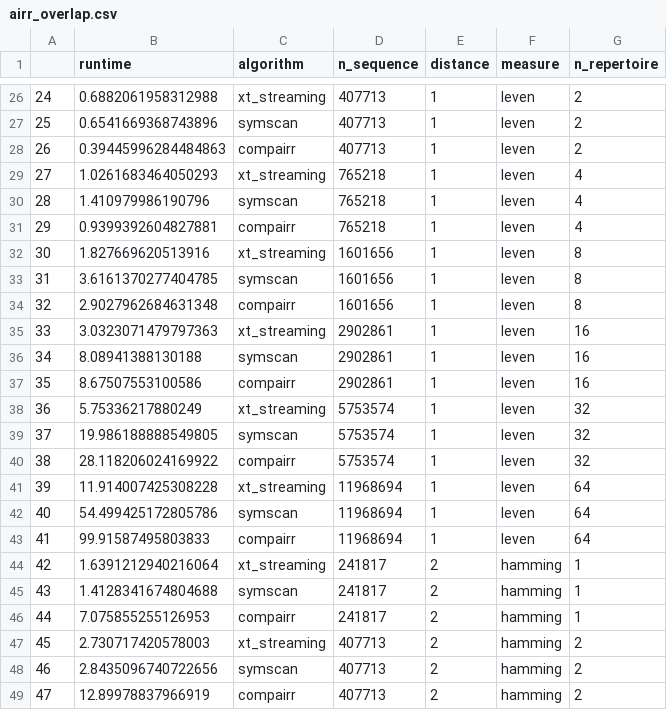
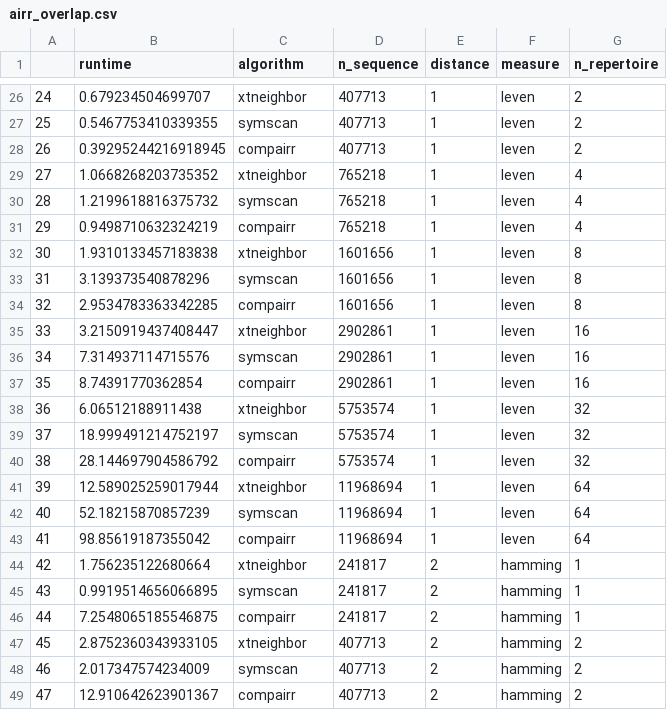
Before and after one commit to heartnetkung/XT-neighbor, a CSV file: data/airr_overlap.csv, drawn as a sheet; only a part is shown, gaps mark what is left out; the diff covers the shown part only; the diff names each change by its address in the sheet, - before the commit and + after, or states it on an @@ line.

```diff
--- a/data/airr_overlap.csv
+++ b/data/airr_overlap.csv
-B26 (runtime): 0.6882061958312988
+B26 (runtime): 0.679234504699707
-C26 (algorithm): xt_streaming
+C26 (algorithm): xtneighbor
-B27 (runtime): 0.6541669368743896
+B27 (runtime): 0.5467753410339355
-B28 (runtime): 0.39445996284484863
+B28 (runtime): 0.39295244216918945
-B29 (runtime): 1.0261683464050293
+B29 (runtime): 1.0668268203735352
-C29 (algorithm): xt_streaming
+C29 (algorithm): xtneighbor
-B30 (runtime): 1.410979986190796
+B30 (runtime): 1.2199618816375732
-B31 (runtime): 0.9399392604827881
+B31 (runtime): 0.9498710632324219
-B32 (runtime): 1.827669620513916
+B32 (runtime): 1.9310133457183838
-C32 (algorithm): xt_streaming
+C32 (algorithm): xtneighbor
-B33 (runtime): 3.6161370277404785
+B33 (runtime): 3.139373540878296
-B34 (runtime): 2.9027962684631348
+B34 (runtime): 2.9534783363342285
-B35 (runtime): 3.0323071479797363
+B35 (runtime): 3.2150919437408447
-C35 (algorithm): xt_streaming
+C35 (algorithm): xtneighbor
-B36 (runtime): 8.08941388130188
+B36 (runtime): 7.314937114715576
-B37 (runtime): 8.67507553100586
+B37 (runtime): 8.74391770362854
-B38 (runtime): 5.75336217880249
+B38 (runtime): 6.06512188911438
-C38 (algorithm): xt_streaming
+C38 (algorithm): xtneighbor
-B39 (runtime): 19.986188888549805
+B39 (runtime): 18.999491214752197
-B40 (runtime): 28.118206024169922
+B40 (runtime): 28.144697904586792
-B41 (runtime): 11.914007425308228
+B41 (runtime): 12.589025259017944
-C41 (algorithm): xt_streaming
+C41 (algorithm): xtneighbor
-B42 (runtime): 54.499425172805786
+B42 (runtime): 52.18215870857239
-B43 (runtime): 99.91587495803833
+B43 (runtime): 98.85619187355042
-B44 (runtime): 1.6391212940216064
+B44 (runtime): 1.756235122680664
-C44 (algorithm): xt_streaming
+C44 (algorithm): xtneighbor
-B45 (runtime): 1.4128341674804688
+B45 (runtime): 0.9919514656066895
-B46 (runtime): 7.075855255126953
+B46 (runtime): 7.2548065185546875
-B47 (runtime): 2.730717420578003
+B47 (runtime): 2.8752360343933105
-C47 (algorithm): xt_streaming
+C47 (algorithm): xtneighbor
-B48 (runtime): 2.8435096740722656
+B48 (runtime): 2.017347574234009
-B49 (runtime): 12.89978837966919
+B49 (runtime): 12.910642623901367
```
Also changed, not shown: 1 added row, 71 edited cells and row numbers in column A elsewhere in this file, 2 other files.
